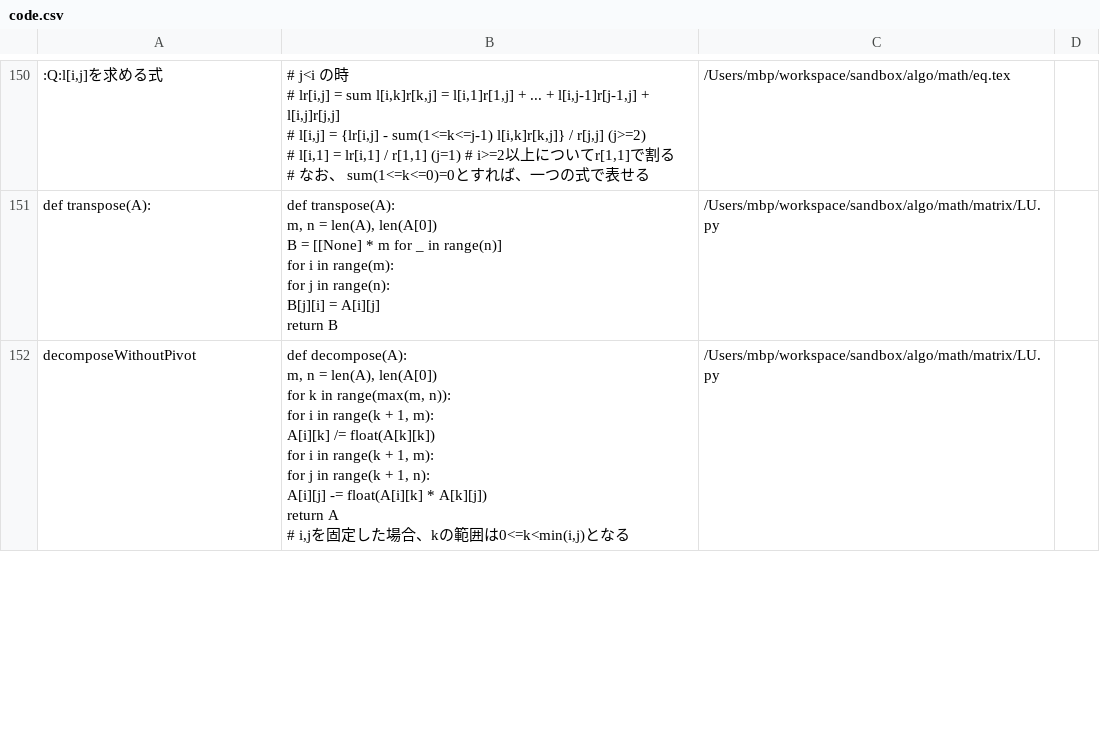
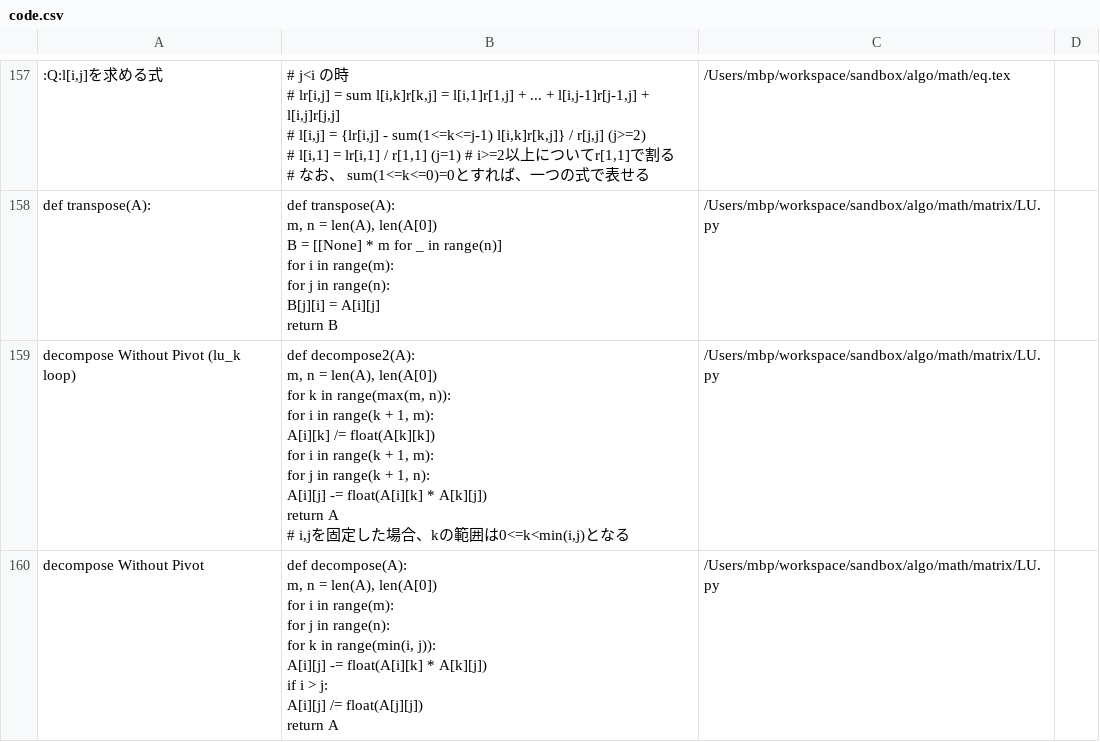
Before and after one commit to her0e1c1/her0e1c1.github.io, a CSV file: code.csv, drawn as a sheet; only a part is shown, gaps mark what is left out; the diff covers the shown part only.

Commit message:
update

```diff
--- a/code.csv
+++ b/code.csv
@@ -1833,12 +1981,22 @@ def transpose(A):,"def transpose(A):
 ",/Users/mbp/workspace/sandbox/algo/math/matrix/LU.py
-decomposeWithoutPivot,"def decompose(A):
-    m, n = len(A), len(A[0])
-    for k in range(max(m, n)):
-        for i in range(k + 1, m):
-            A[i][k] /= float(A[k][k])
-        for i in range(k + 1, m):
-            for j in range(k + 1, n):
-                A[i][j] -= float(A[i][k] * A[k][j])
-    return A
-# i,jを固定した場合、kの範囲は0<=k<min(i,j)となる
-",/Users/mbp/workspace/sandbox/algo/math/matrix/LU.py
+decompose Without Pivot (lu_k loop),"def decompose2(A):
+    m, n = len(A), len(A[0])
+    for k in range(max(m, n)):
+        for i in range(k + 1, m):
+            A[i][k] /= float(A[k][k])
+        for i in range(k + 1, m):
+            for j in range(k + 1, n):
+                A[i][j] -= float(A[i][k] * A[k][j])
+    return A
+# i,jを固定した場合、kの範囲は0<=k<min(i,j)となる
+",/Users/mbp/workspace/sandbox/algo/math/matrix/LU.py
+decompose Without Pivot,"def decompose(A):
+    m, n = len(A), len(A[0])
+    for i in range(m):
+        for j in range(n):
+            for k in range(min(i, j)):
+                A[i][j] -= float(A[i][k] * A[k][j])
+            if i > j:
+                A[i][j] /= float(A[j][j])
+    return A
+",/Users/mbp/workspace/sandbox/algo/math/matrix/LU.py
```
Also changed, not shown: 9 added rows, 8 removed rows and 2 edited cells elsewhere in this file.
